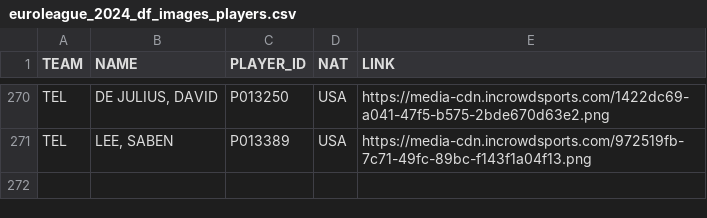
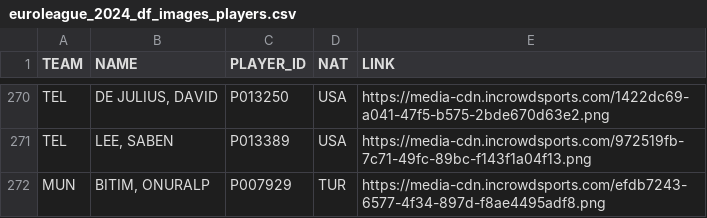
Before and after one commit to gpain1999/Euroleague_Eurocup_Analyses, a CSV file: datas/euroleague_2024_df_images_players.csv, drawn as a sheet; only a part is shown, gaps mark what is left out; the diff names each change by its address in the sheet, - before the commit and + after, or states it on an @@ line.

```diff
--- a/datas/euroleague_2024_df_images_players.csv
+++ b/datas/euroleague_2024_df_images_players.csv
+row 272: MUN | BITIM, ONURALP | P007929 | TUR | https://media-cdn.incrowdsports.com/efdb7243-6577-4f34-897d-f8ae4495adf8.png
```
Also changed, not shown: datas/euroleague_PER_2024.csv, datas/euroleague_PER_2024_round.csv, 10 other files.
